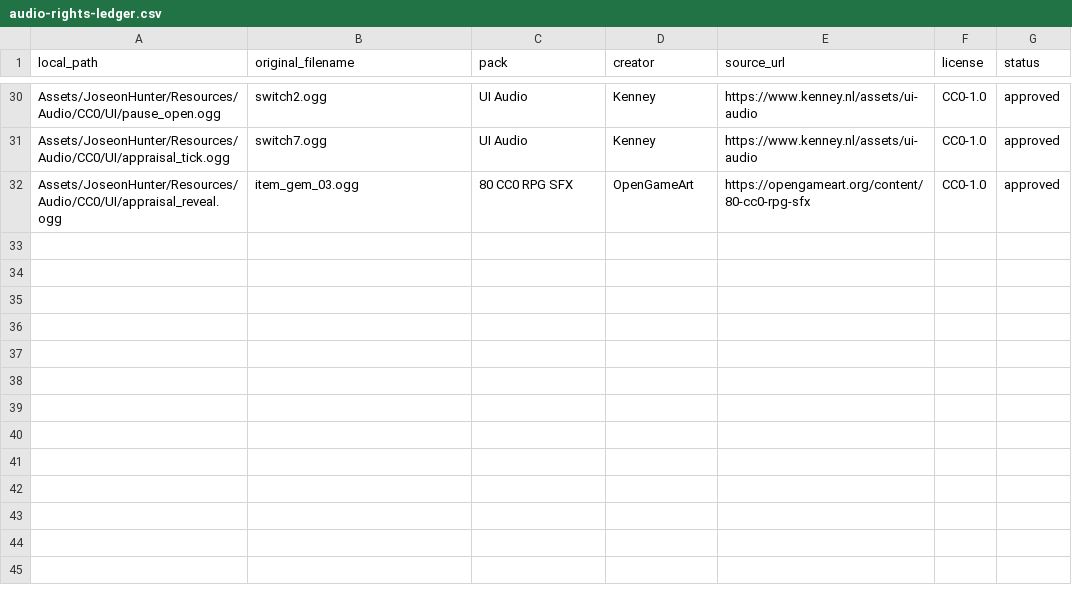
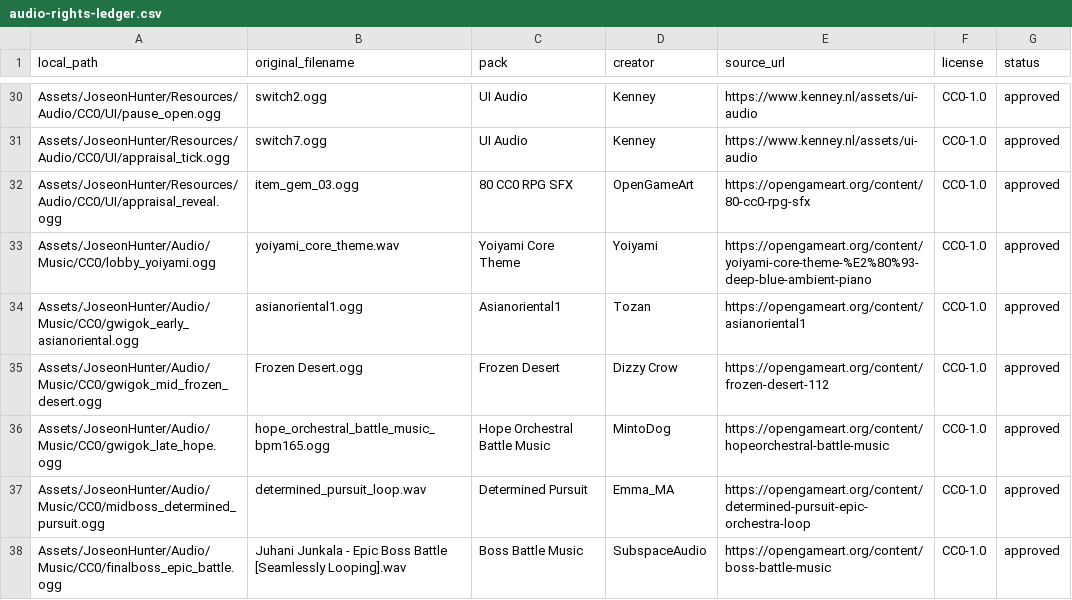
Before and after one commit to jinygod/JoseonHunter, a CSV file: Docs/Assets/audio-rights-ledger.csv, drawn as a sheet; only a part is shown, gaps mark what is left out.

Commit message:
feat: import cc0 background music

```diff
--- a/Docs/Assets/audio-rights-ledger.csv
+++ b/Docs/Assets/audio-rights-ledger.csv
@@ -32 +32,7 @@ Assets/JoseonHunter/Resources/Audio/CC0/UI/appraisal_tick.ogg,switch7.ogg,UI Aud
 Assets/JoseonHunter/Resources/Audio/CC0/UI/appraisal_reveal.ogg,item_gem_03.ogg,80 CC0 RPG SFX,OpenGameArt,https://opengameart.org/content/80-cc0-rpg-sfx,CC0-1.0,approved
+Assets/JoseonHunter/Audio/Music/CC0/lobby_yoiyami.ogg,yoiyami_core_theme.wav,Yoiyami Core Theme,Yoiyami,https://opengameart.org/content/yoiyami-core-theme-%E2%80%93-deep-blue-ambient-piano,CC0-1.0,approved
+Assets/JoseonHunter/Audio/Music/CC0/gwigok_early_asianoriental.ogg,asianoriental1.ogg,Asianoriental1,Tozan,https://opengameart.org/content/asianoriental1,CC0-1.0,approved
+Assets/JoseonHunter/Audio/Music/CC0/gwigok_mid_frozen_desert.ogg,Frozen Desert.ogg,Frozen Desert,Dizzy Crow,https://opengameart.org/content/frozen-desert-112,CC0-1.0,approved
+Assets/JoseonHunter/Audio/Music/CC0/gwigok_late_hope.ogg,hope_orchestral_battle_music_bpm165.ogg,Hope Orchestral Battle Music,MintoDog,https://opengameart.org/content/hopeorchestral-battle-music,CC0-1.0,approved
+Assets/JoseonHunter/Audio/Music/CC0/midboss_determined_pursuit.ogg,determined_pursuit_loop.wav,Determined Pursuit,Emma_MA,https://opengameart.org/content/determined-pursuit-epic-orchestra-loop,CC0-1.0,approved
+Assets/JoseonHunter/Audio/Music/CC0/finalboss_epic_battle.ogg,Juhani Junkala - Epic Boss Battle [Seamlessly Looping].wav,Boss Battle Music,SubspaceAudio,https://opengameart.org/content/boss-battle-music,CC0-1.0,approved
```
Also changed, not shown: 16 other files.
